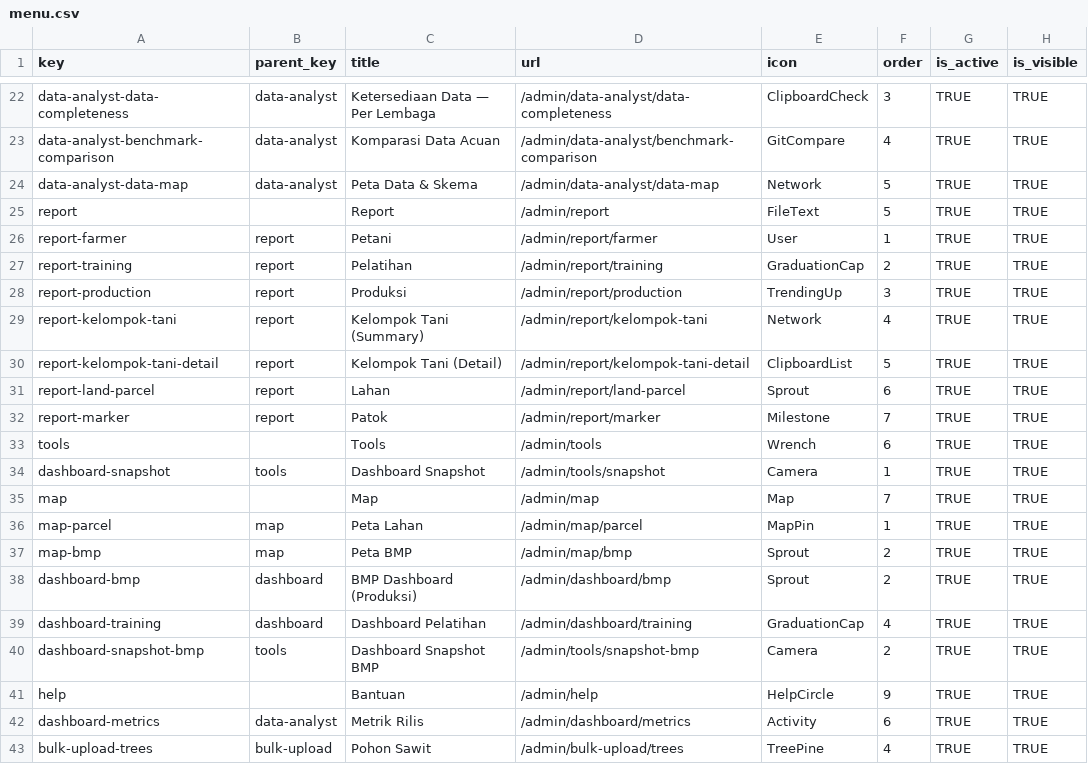
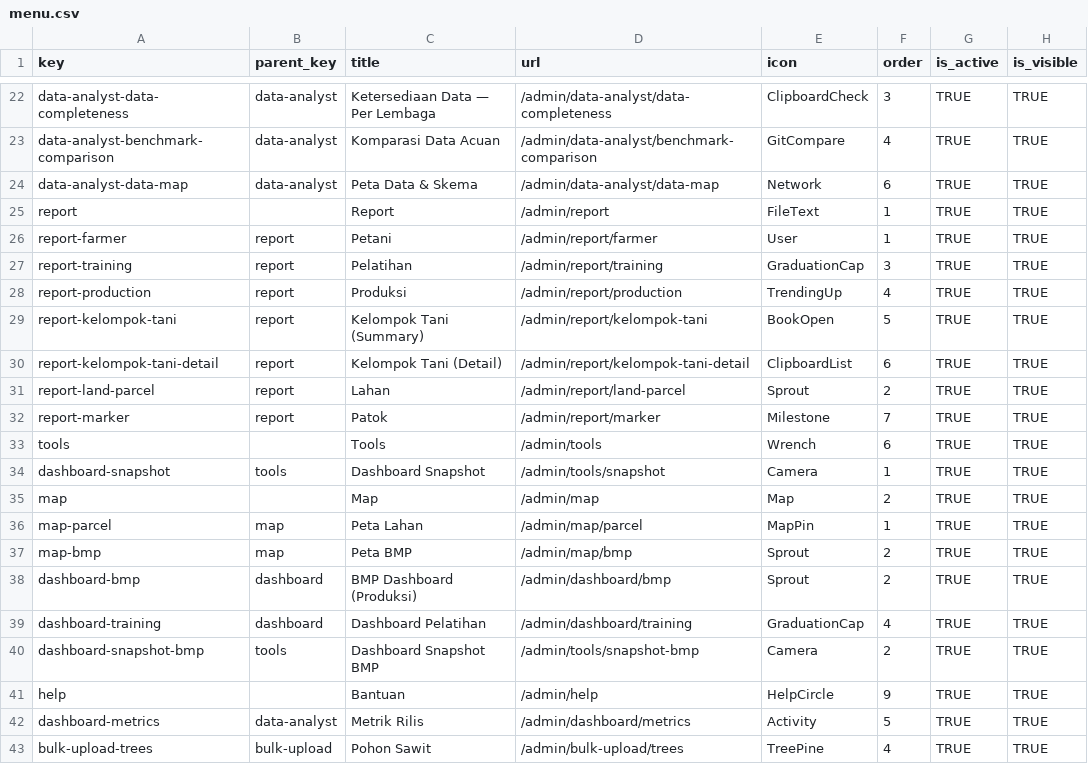
Before and after one commit to WRI-Indonesia/mis-smallholder-hub, a CSV file: prisma/seeds/data/menu.csv, drawn as a sheet; only a part is shown, gaps mark what is left out; the diff covers the shown part only.

```diff
--- a/prisma/seeds/data/menu.csv
+++ b/prisma/seeds/data/menu.csv
@@ -23,10 +23,10 @@ data-analyst-data-completeness,data-analyst,Ketersediaan Data — Per Lembaga,/a
 data-analyst-benchmark-comparison,data-analyst,Komparasi Data Acuan,/admin/data-analyst/benchmark-comparison,GitCompare,4,TRUE,TRUE
-data-analyst-data-map,data-analyst,Peta Data & Skema,/admin/data-analyst/data-map,Network,5,TRUE,TRUE
-report,,Report,/admin/report,FileText,5,TRUE,TRUE
+data-analyst-data-map,data-analyst,Peta Data & Skema,/admin/data-analyst/data-map,Network,6,TRUE,TRUE
+report,,Report,/admin/report,FileText,1,TRUE,TRUE
 report-farmer,report,Petani,/admin/report/farmer,User,1,TRUE,TRUE
-report-training,report,Pelatihan,/admin/report/training,GraduationCap,2,TRUE,TRUE
-report-production,report,Produksi,/admin/report/production,TrendingUp,3,TRUE,TRUE
-report-kelompok-tani,report,Kelompok Tani (Summary),/admin/report/kelompok-tani,Network,4,TRUE,TRUE
-report-kelompok-tani-detail,report,Kelompok Tani (Detail),/admin/report/kelompok-tani-detail,ClipboardList,5,TRUE,TRUE
-report-land-parcel,report,Lahan,/admin/report/land-parcel,Sprout,6,TRUE,TRUE
+report-training,report,Pelatihan,/admin/report/training,GraduationCap,3,TRUE,TRUE
+report-production,report,Produksi,/admin/report/production,TrendingUp,4,TRUE,TRUE
+report-kelompok-tani,report,Kelompok Tani (Summary),/admin/report/kelompok-tani,BookOpen,5,TRUE,TRUE
+report-kelompok-tani-detail,report,Kelompok Tani (Detail),/admin/report/kelompok-tani-detail,ClipboardList,6,TRUE,TRUE
+report-land-parcel,report,Lahan,/admin/report/land-parcel,Sprout,2,TRUE,TRUE
 report-marker,report,Patok,/admin/report/marker,Milestone,7,TRUE,TRUE
@@ -34,3 +34,3 @@ tools,,Tools,/admin/tools,Wrench,6,TRUE,TRUE
 dashboard-snapshot,tools,Dashboard Snapshot,/admin/tools/snapshot,Camera,1,TRUE,TRUE
-map,,Map,/admin/map,Map,7,TRUE,TRUE
+map,,Map,/admin/map,Map,2,TRUE,TRUE
 map-parcel,map,Peta Lahan,/admin/map/parcel,MapPin,1,TRUE,TRUE
@@ -41,3 +41,3 @@ dashboard-snapshot-bmp,tools,Dashboard Snapshot BMP,/admin/tools/snapshot-bmp,Ca
 help,,Bantuan,/admin/help,HelpCircle,9,TRUE,TRUE
-dashboard-metrics,data-analyst,Metrik Rilis,/admin/dashboard/metrics,Activity,6,TRUE,TRUE
+dashboard-metrics,data-analyst,Metrik Rilis,/admin/dashboard/metrics,Activity,5,TRUE,TRUE
 bulk-upload-trees,bulk-upload,Pohon Sawit,/admin/bulk-upload/trees,TreePine,4,TRUE,TRUE
```
Also changed, not shown: 6 edited cells elsewhere in this file, 5 other files.
